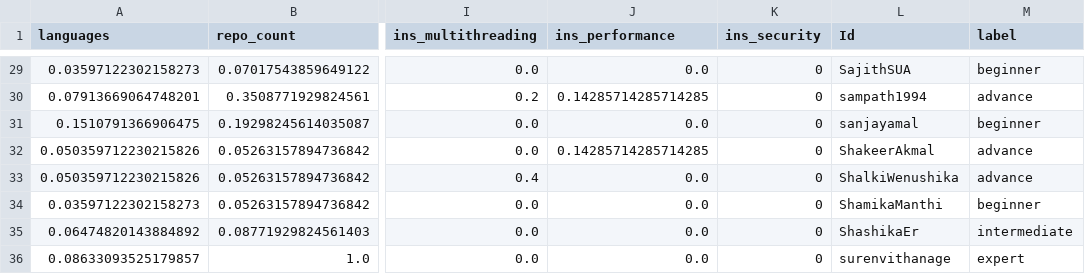
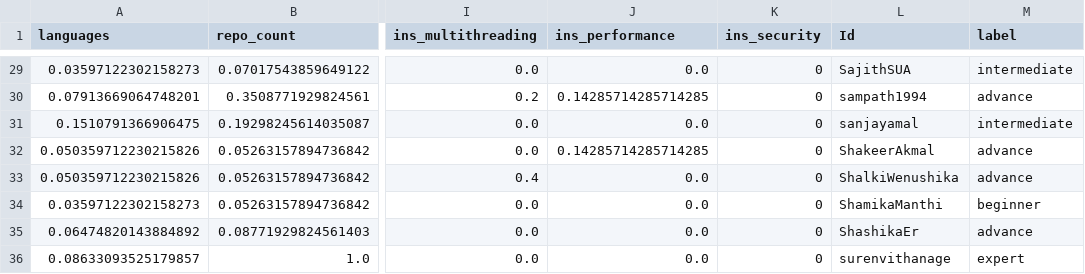
Before and after one commit to nipunasudha/github-code-analyzer, a CSV file: deep_learning/generated_csv/direct_features.csv, drawn as a sheet; only a part is shown, gaps mark what is left out; the diff covers the shown part only; the diff names each change by its address in the sheet, - before the commit and + after, or states it on an @@ line.

```diff
--- a/deep_learning/generated_csv/direct_features.csv
+++ b/deep_learning/generated_csv/direct_features.csv
-M29 (label): beginner
+M29 (label): intermediate
-M31 (label): beginner
+M31 (label): intermediate
-M35 (label): intermediate
+M35 (label): advance
```
Also changed, not shown: 12 edited cells elsewhere in this file, deep_learning/generated_csv/direct_predict.csv, 5 other files.
